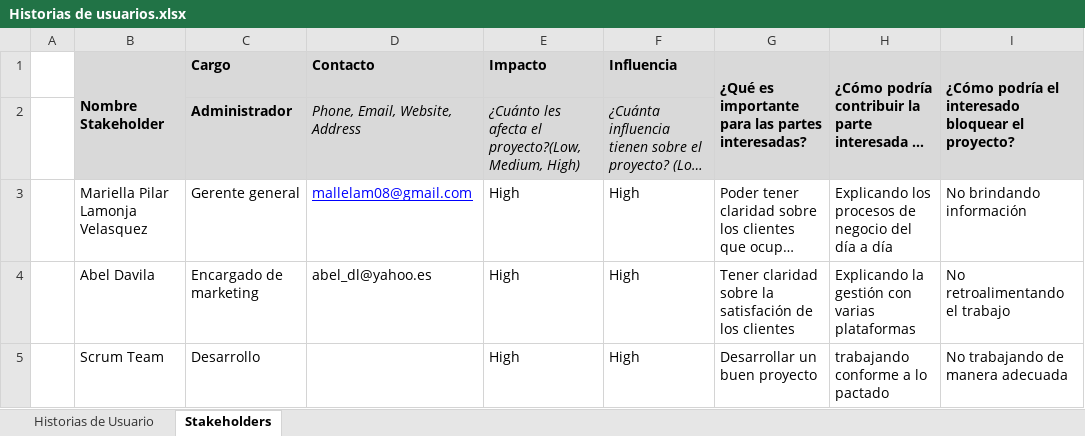
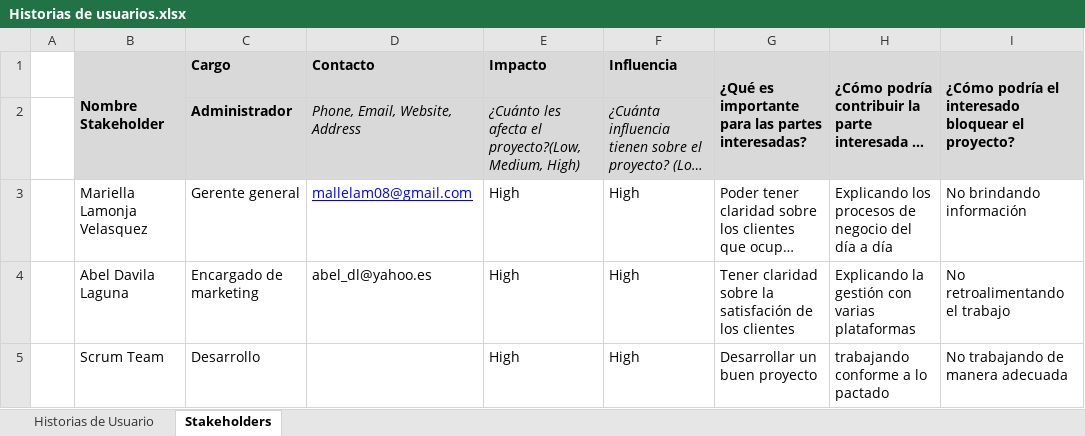
Before and after one commit to ralcantaralamonja/Proyecto-Tecnologico-2021-01-, an Excel workbook: Documentos/avances/Historias de usuarios.xlsx, sheet Stakeholders, drawn as a sheet; only a part is shown; long unchanged cells end in …; values as stored, in another font and other column widths than the file's, no borders; charts and pictures not drawn; the diff names each change by its address in the sheet, - before the commit and + after, or states it on an @@ line.

```diff
--- a/Documentos/avances/Historias de usuarios.xlsx (sheet Stakeholders)
+++ b/Documentos/avances/Historias de usuarios.xlsx (sheet Stakeholders)
-B3: Mariella Pilar Lamonja Velasquez
+B3: Mariella Lamonja Velasquez
-B4: Abel Davila
+B4: Abel Davila Laguna
```
Also changed, not shown: sheet Historias de Usuario.
